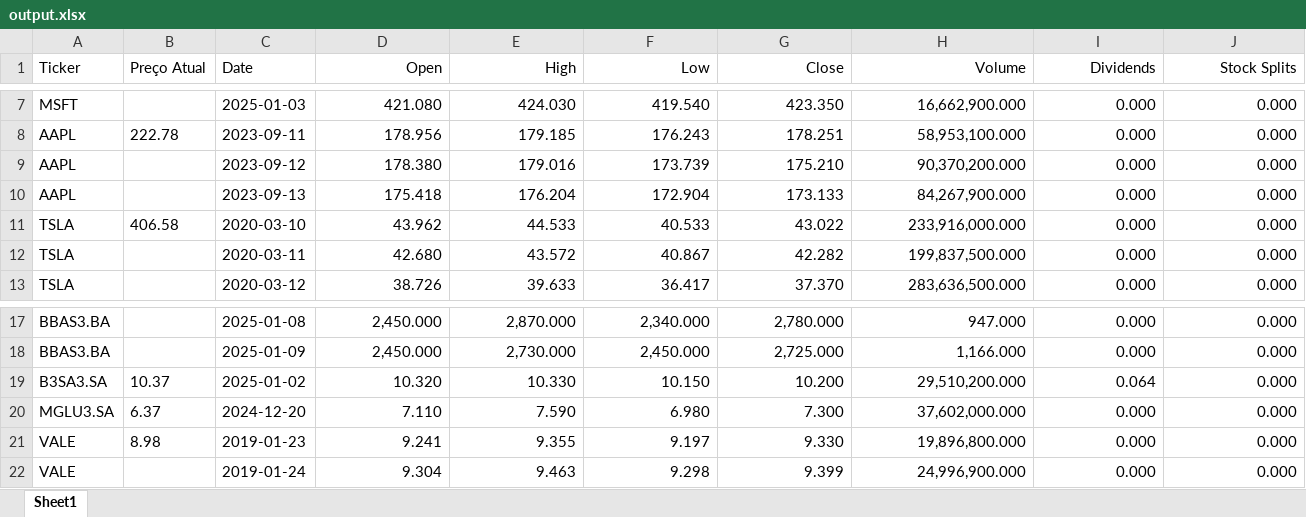
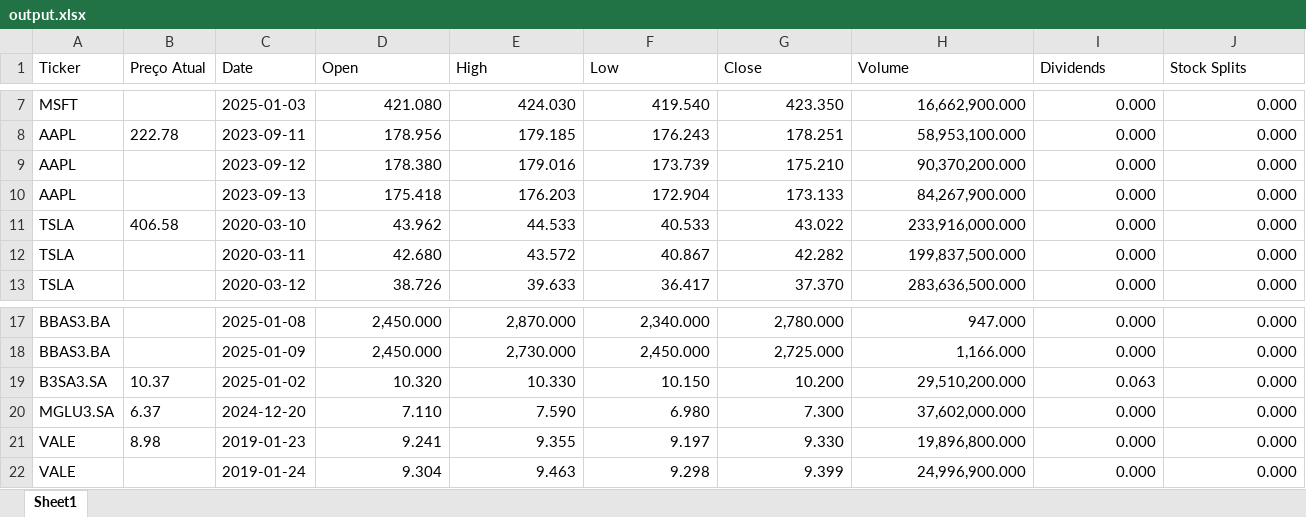
Before and after one commit to JonnCobblepot/Yahoo-Finance-Automation, an Excel workbook: data/output.xlsx, sheet Sheet1, drawn as a sheet; only a part is shown, gaps mark what is left out; values as stored, in another font and other column widths than the file's, no borders; table styles not drawn; the diff names each change by its address in the sheet, - before the commit and + after, or states it on an @@ line.

```diff
--- a/data/output.xlsx (sheet Sheet1)
+++ b/data/output.xlsx (sheet Sheet1)
-D1:J1 alignment: right
+D1:J1 alignment: left
-E10 (High): 176.204
+E10 (High): 176.203
-I19 (Dividends): 0.064
+I19 (Dividends): 0.063
```
Also changed, not shown: 4 other files.
